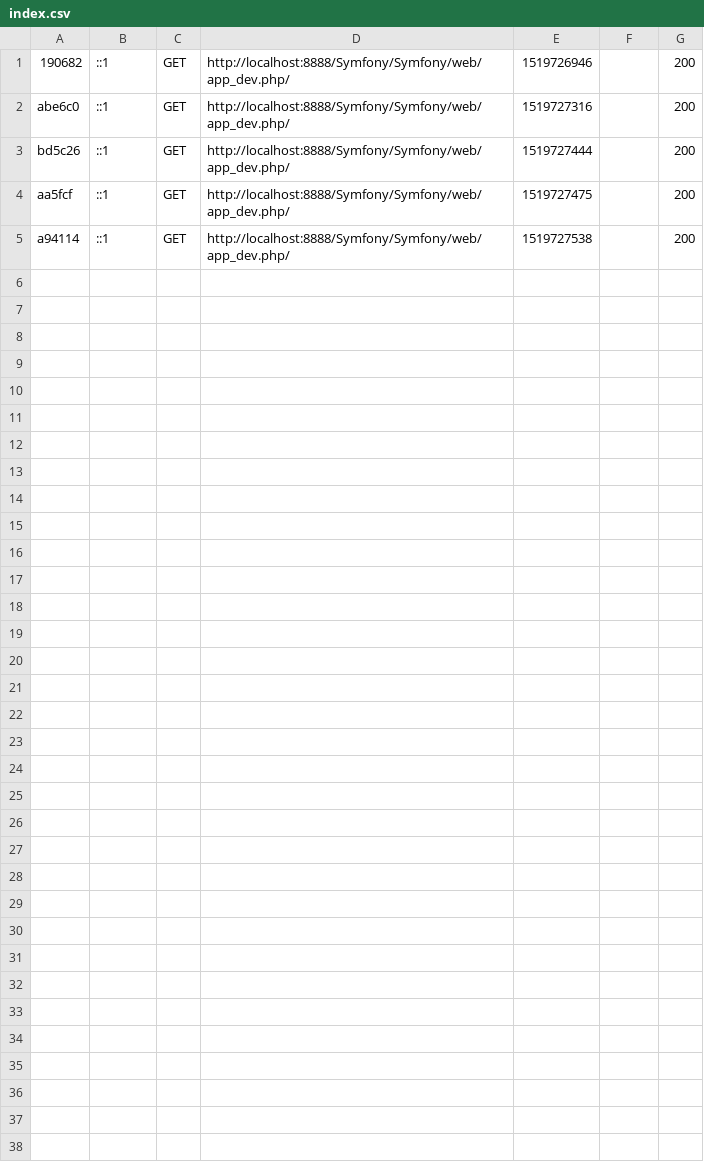
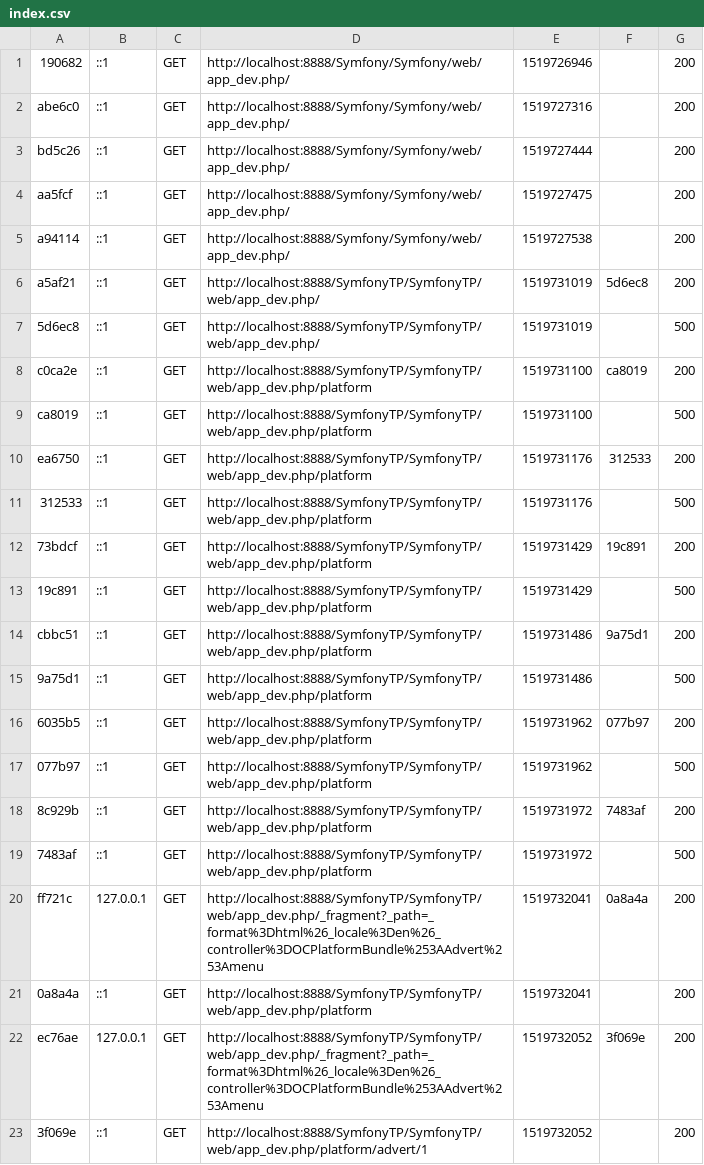
Before and after one commit to V1ctorC/SymfonyTP, a CSV file: var/cache/dev/profiler/index.csv, drawn as a sheet.

```diff
--- a/var/cache/dev/profiler/index.csv
+++ b/var/cache/dev/profiler/index.csv
@@ -5 +5,19 @@ aa5fcf,::1,GET,http://localhost:8888/Symfony/Symfony/web/app_dev.php/,1519727475
 a94114,::1,GET,http://localhost:8888/Symfony/Symfony/web/app_dev.php/,1519727538,,200
+a5af21,::1,GET,http://localhost:8888/SymfonyTP/SymfonyTP/web/app_dev.php/,1519731019,5d6ec8,200
+5d6ec8,::1,GET,http://localhost:8888/SymfonyTP/SymfonyTP/web/app_dev.php/,1519731019,,500
+c0ca2e,::1,GET,http://localhost:8888/SymfonyTP/SymfonyTP/web/app_dev.php/platform,1519731100,ca8019,200
+ca8019,::1,GET,http://localhost:8888/SymfonyTP/SymfonyTP/web/app_dev.php/platform,1519731100,,500
+ea6750,::1,GET,http://localhost:8888/SymfonyTP/SymfonyTP/web/app_dev.php/platform,1519731176,312533,200
+312533,::1,GET,http://localhost:8888/SymfonyTP/SymfonyTP/web/app_dev.php/platform,1519731176,,500
+73bdcf,::1,GET,http://localhost:8888/SymfonyTP/SymfonyTP/web/app_dev.php/platform,1519731429,19c891,200
+19c891,::1,GET,http://localhost:8888/SymfonyTP/SymfonyTP/web/app_dev.php/platform,1519731429,,500
+cbbc51,::1,GET,http://localhost:8888/SymfonyTP/SymfonyTP/web/app_dev.php/platform,1519731486,9a75d1,200
+9a75d1,::1,GET,http://localhost:8888/SymfonyTP/SymfonyTP/web/app_dev.php/platform,1519731486,,500
+6035b5,::1,GET,http://localhost:8888/SymfonyTP/SymfonyTP/web/app_dev.php/platform,1519731962,077b97,200
+077b97,::1,GET,http://localhost:8888/SymfonyTP/SymfonyTP/web/app_dev.php/platform,1519731962,,500
+8c929b,::1,GET,http://localhost:8888/SymfonyTP/SymfonyTP/web/app_dev.php/platform,1519731972,7483af,200
+7483af,::1,GET,http://localhost:8888/SymfonyTP/SymfonyTP/web/app_dev.php/platform,1519731972,,500
+ff721c,127.0.0.1,GET,http://localhost:8888/SymfonyTP/SymfonyTP/web/app_dev.php/_fragment?_path=_format%3Dhtml%26_locale%3Den%26_controller%3DOCPlatformBundle%253AAdvert%253Amenu,1519732041,0a8a4a,200
+0a8a4a,::1,GET,http://localhost:8888/SymfonyTP/SymfonyTP/web/app_dev.php/platform,1519732041,,200
+ec76ae,127.0.0.1,GET,http://localhost:8888/SymfonyTP/SymfonyTP/web/app_dev.php/_fragment?_path=_format%3Dhtml%26_locale%3Den%26_controller%3DOCPlatformBundle%253AAdvert%253Amenu,1519732052,3f069e,200
+3f069e,::1,GET,http://localhost:8888/SymfonyTP/SymfonyTP/web/app_dev.php/platform/advert/1,1519732052,,200
```
Also changed, not shown: 26 other files.
